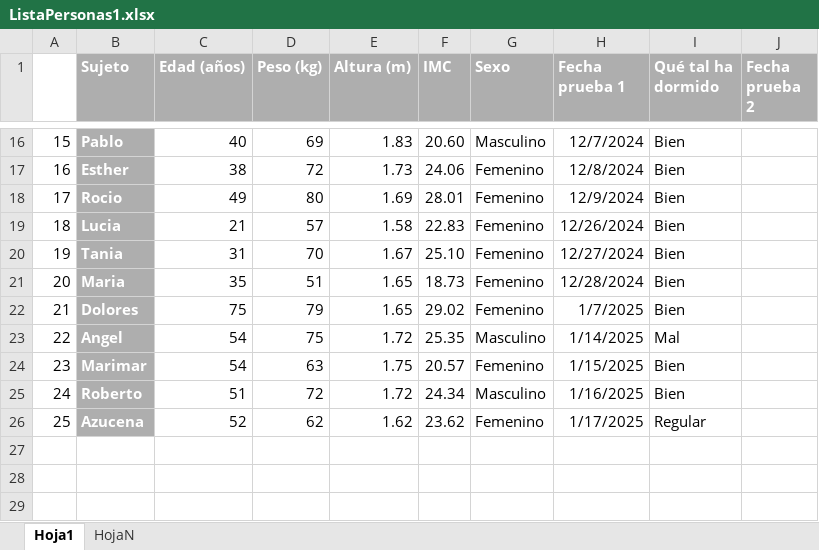
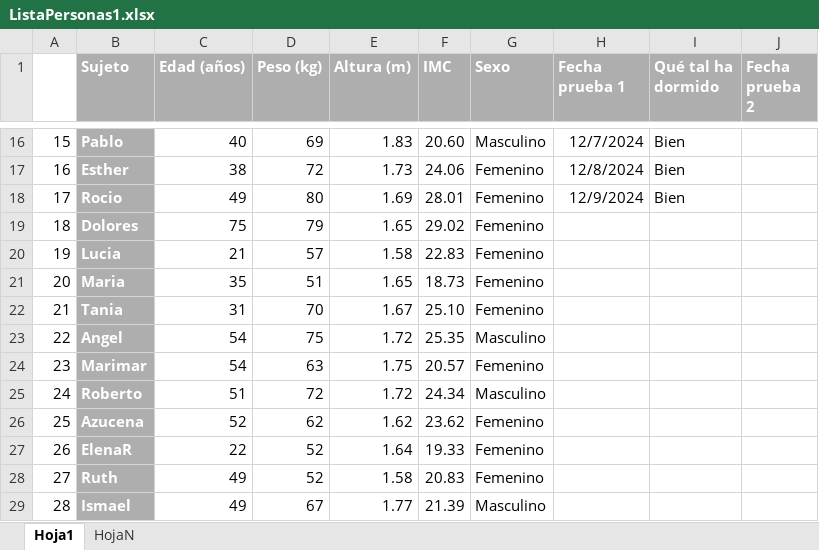
Before and after one commit to marinamartinm/TFG-Marina-Martin, an Excel workbook: datos/ListaExcel/ListaPersonas1.xlsx, sheet Hoja1, drawn as a sheet; only a part is shown, gaps mark what is left out; values as stored, in another font and other column widths than the file's, no borders; removed rows and columns are numbered as before the commit, all else as after; the diff names each change by its address in the sheet, - before the commit and + after, or states it on an @@ line.

Commit message:
Actualización de datos
Se han añadido los nuevos pacientes a la lista de excel.

```diff
--- a/datos/ListaExcel/ListaPersonas1.xlsx (sheet Hoja1)
+++ b/datos/ListaExcel/ListaPersonas1.xlsx (sheet Hoja1)
+row 19: 18 | Dolores | 75 | 79 | 1.65 | 29.02 | Femenino
@@ column A renumbered in row 20 @@
-H20 (Fecha prueba 1): 12/26/2024
+H20 (Fecha prueba 1): (empty)
-I20 (Qué tal ha dormido): Bien
+I20 (Qué tal ha dormido): (empty)
-row 20: 19 | Tania | 31 | 70 | 1.67 | 25.10 | Femenino | 12/27/2024 | Bien
-H21 (Fecha prueba 1): 12/28/2024
+H21 (Fecha prueba 1): (empty)
-I21 (Qué tal ha dormido): Bien
+I21 (Qué tal ha dormido): (empty)
-row 22: 21 | Dolores | 75 | 79 | 1.65 | 29.02 | Femenino | 1/7/2025 | Bien
+row 22: 21 | Tania | 31 | 70 | 1.67 | 25.10 | Femenino
-H23 (Fecha prueba 1): 1/14/2025
+H23 (Fecha prueba 1): (empty)
-I23 (Qué tal ha dormido): Mal
+I23 (Qué tal ha dormido): (empty)
-H24 (Fecha prueba 1): 1/15/2025
+H24 (Fecha prueba 1): (empty)
-I24:I25 (Qué tal ha dormido): Bien
+I24:I25 (Qué tal ha dormido): (empty)
-H25 (Fecha prueba 1): 1/16/2025
+H25 (Fecha prueba 1): (empty)
-H26 (Fecha prueba 1): 1/17/2025
+H26 (Fecha prueba 1): (empty)
-I26 (Qué tal ha dormido): Regular
+I26 (Qué tal ha dormido): (empty)
+row 27: 26 | ElenaR | 22 | 52 | 1.64 | 19.33 | Femenino
+row 28: 27 | Ruth | 49 | 52 | 1.58 | 20.83 | Femenino
+row 29: 28 | Ismael | 49 | 67 | 1.77 | 21.39 | Masculino
```
Also changed, not shown: sheet HojaN, formulas that keep their value.
